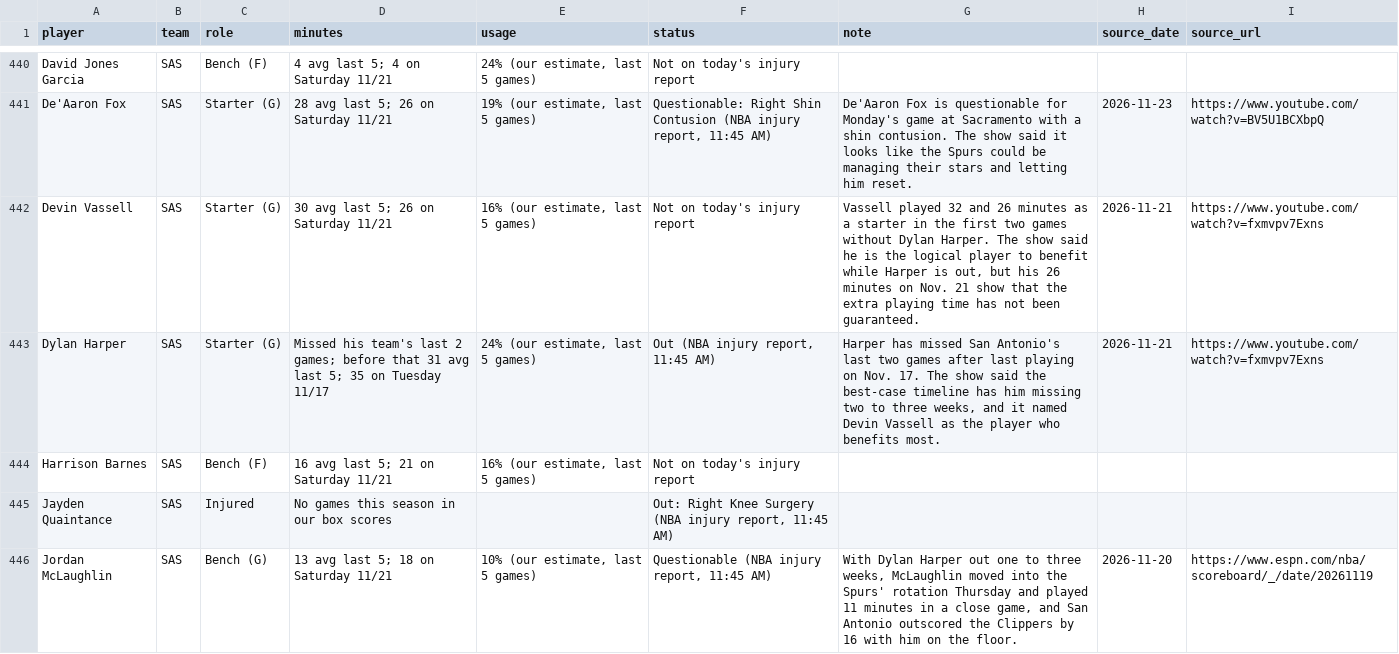
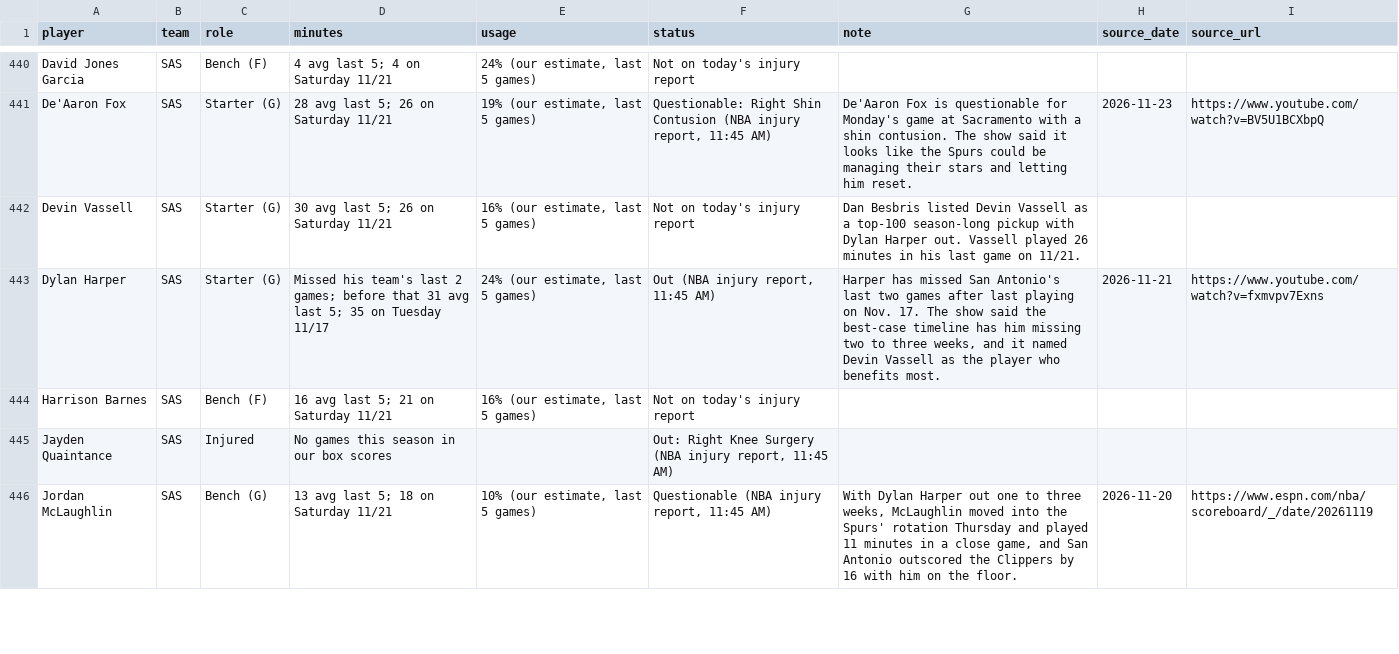
Before and after one commit to nascardataguy2/nba-2026-27, a CSV file: data/players.csv, drawn as a sheet; only a part is shown, gaps mark what is left out; the diff covers the shown part only.

```diff
--- a/data/players.csv
+++ b/data/players.csv
@@ -441,3 +441,3 @@ David Jones Garcia,SAS,Bench (F),4 avg last 5; 4 on Saturday 11/21,"24% (our est
 De'Aaron Fox,SAS,Starter (G),28 avg last 5; 26 on Saturday 11/21,"19% (our estimate, last 5 games)","Questionable: Right Shin Contusion (NBA injury report, 11:45 AM)",De'Aaron Fox is questionable for Monday's game at Sacramento with a shin contusion. The show said it looks like the Spurs could be managing their stars and letting him reset.,2026-11-23,https://www.youtube.com/watch?v=BV5U1BCXbpQ
-Devin Vassell,SAS,Starter (G),30 avg last 5; 26 on Saturday 11/21,"16% (our estimate, last 5 games)",Not on today's injury report,"Vassell played 32 and 26 minutes as a starter in the first two games without Dylan Harper. The show said he is the logical player to benefit while Harper is out, but his 26 minutes on Nov. 21 show that the extra playing time has not been guaranteed.",2026-11-21,https://www.youtube.com/watch?v=fxmvpv7Exns
+Devin Vassell,SAS,Starter (G),30 avg last 5; 26 on Saturday 11/21,"16% (our estimate, last 5 games)",Not on today's injury report,Dan Besbris listed Devin Vassell as a top-100 season-long pickup with Dylan Harper out. Vassell played 26 minutes in his last game on 11/21.,,
 Dylan Harper,SAS,Starter (G),Missed his team's last 2 games; before that 31 avg last 5; 35 on Tuesday 11/17,"24% (our estimate, last 5 games)","Out (NBA injury report, 11:45 AM)","Harper has missed San Antonio's last two games after last playing on Nov. 17. The show said the best-case timeline has him missing two to three weeks, and it named Devin Vassell as the player who benefits most.",2026-11-21,https://www.youtube.com/watch?v=fxmvpv7Exns
```
Also changed, not shown: 60 edited cells elsewhere in this file, data/injuries.csv, 6 other files.
